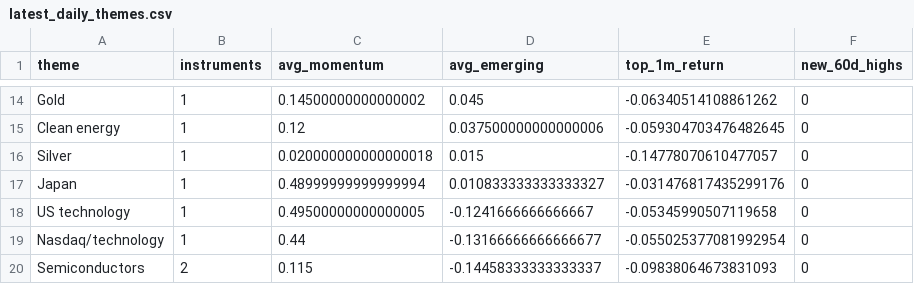
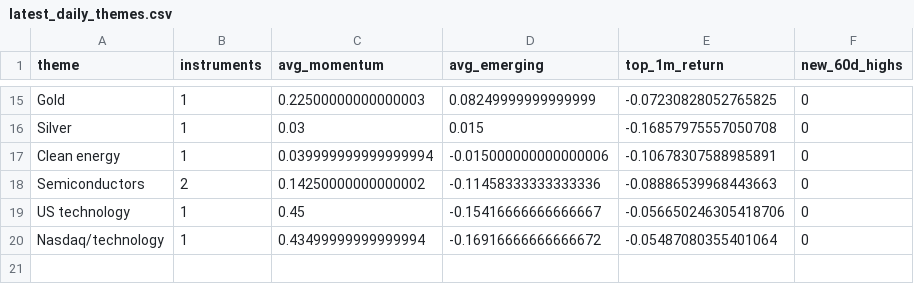
Before and after one commit to MHarvz-Moose/T212_Dashboard, a CSV file: reports/outputs/latest_daily_themes.csv, drawn as a sheet; only a part is shown, gaps mark what is left out; removed rows and columns are numbered as before the commit, all else as after; the diff covers the shown part only; the diff names each change by its address in the sheet, - before the commit and + after, or states it on an @@ line.

```diff
--- a/reports/outputs/latest_daily_themes.csv
+++ b/reports/outputs/latest_daily_themes.csv
-C15 (avg_momentum): 0.14500000000000002
+C15 (avg_momentum): 0.22500000000000003
-D15 (avg_emerging): 0.045
+D15 (avg_emerging): 0.08249999999999999
-E15 (top_1m_return): -0.06340514108861262
+E15 (top_1m_return): -0.07230828052765825
-row 15: Clean energy | 1 | 0.12 | 0.037500000000000006 | -0.059304703476482645 | 0
-C16 (avg_momentum): 0.020000000000000018
+C16 (avg_momentum): 0.03
-E16 (top_1m_return): -0.14778070610477057
+E16 (top_1m_return): -0.16857975557050708
-row 17: Japan | 1 | 0.48999999999999994 | 0.010833333333333327 | -0.031476817435299176 | 0
+row 17: Clean energy | 1 | 0.039999999999999994 | -0.015000000000000006 | -0.10678307588985891 | 0
+row 18: Semiconductors | 2 | 0.14250000000000002 | -0.11458333333333336 | -0.08886539968443663 | 0
-C19 (avg_momentum): 0.49500000000000005
+C19 (avg_momentum): 0.45
-D19 (avg_emerging): -0.1241666666666667
+D19 (avg_emerging): -0.15416666666666667
-E19 (top_1m_return): -0.05345990507119658
+E19 (top_1m_return): -0.056650246305418706
-C20 (avg_momentum): 0.44
+C20 (avg_momentum): 0.43499999999999994
-D20 (avg_emerging): -0.13166666666666677
+D20 (avg_emerging): -0.16916666666666672
-E20 (top_1m_return): -0.055025377081992954
+E20 (top_1m_return): -0.05487080355401064
-row 20: Semiconductors | 2 | 0.115 | -0.14458333333333337 | -0.09838064673831093 | 0
```
Also changed, not shown: 5 added rows, 4 removed rows and 24 edited cells elsewhere in this file, data/price_cache/prices_yfinance.csv, reports/outputs/latest_daily_signals.csv, 2 other files.
